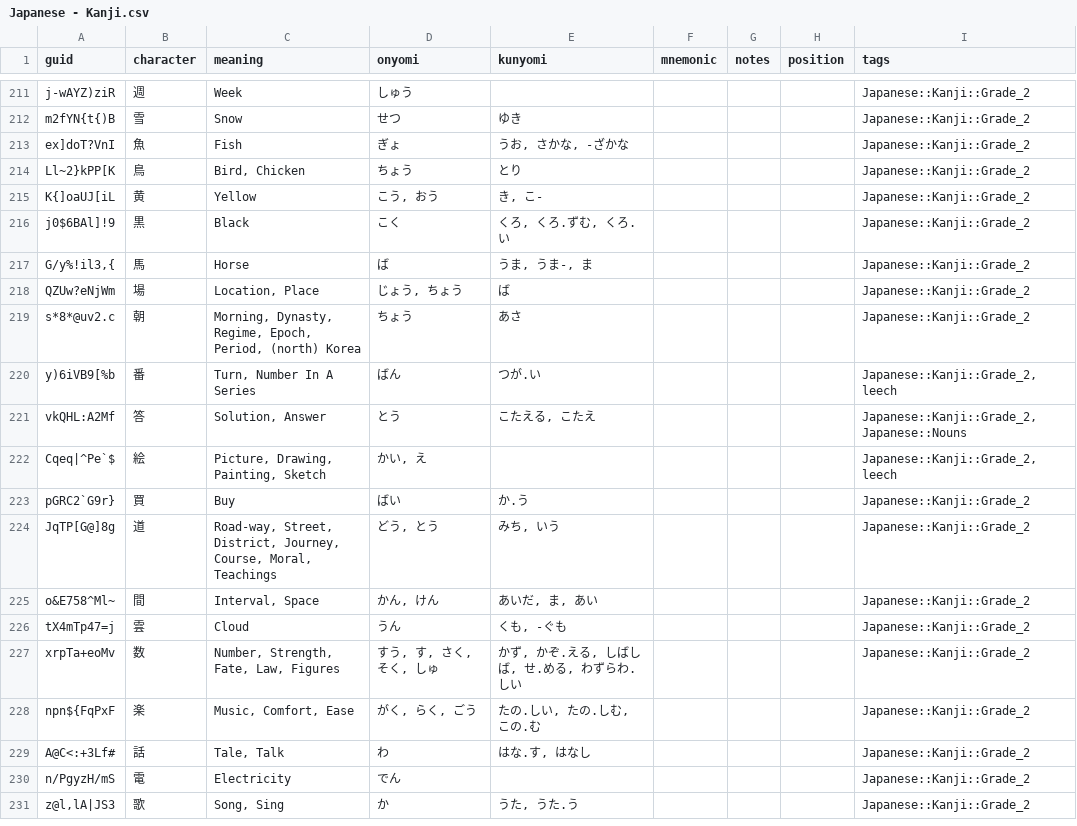
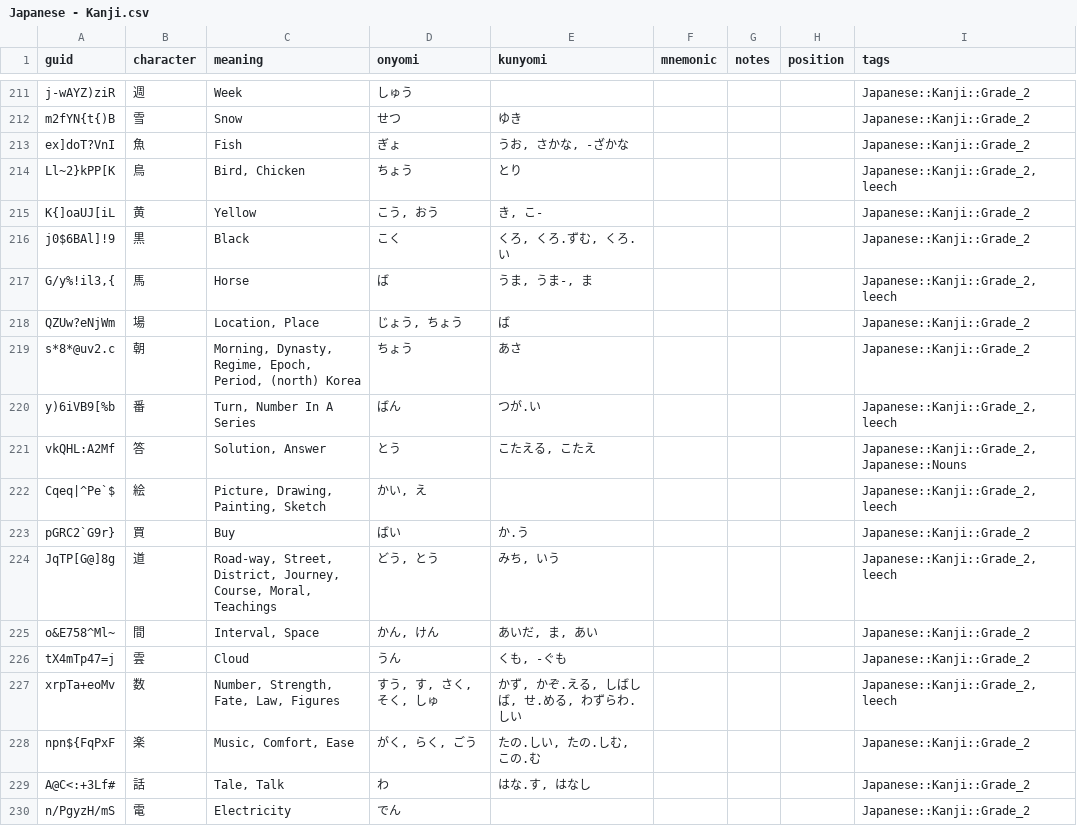
Before and after one commit to justin/anki-templates, a CSV file: src/data/Japanese - Kanji.csv, drawn as a sheet; only a part is shown, gaps mark what is left out; the shorter side is filled out with more unchanged rows.

```diff
--- a/src/data/Japanese - Kanji.csv
+++ b/src/data/Japanese - Kanji.csv
@@ -216,6 +216,6 @@ m2fYN{t{)B,雪,Snow,せつ,ゆき,,,,Japanese::Kanji::Grade_2
 ex]doT?VnI,魚,Fish,ぎょ,"うお, さかな, -ざかな",,,,Japanese::Kanji::Grade_2
-Ll~2}kPP[K,鳥,"Bird, Chicken",ちょう,とり,,,,Japanese::Kanji::Grade_2
+Ll~2}kPP[K,鳥,"Bird, Chicken",ちょう,とり,,,,"Japanese::Kanji::Grade_2, leech"
 K{]oaUJ[iL,黄,Yellow,"こう, おう","き, こ-",,,,Japanese::Kanji::Grade_2
 j0$6BAl]!9,黒,Black,こく,"くろ, くろ.ずむ, くろ.い",,,,Japanese::Kanji::Grade_2
-"G/y%!il3,{",馬,Horse,ば,"うま, うま-, ま",,,,Japanese::Kanji::Grade_2
+"G/y%!il3,{",馬,Horse,ば,"うま, うま-, ま",,,,"Japanese::Kanji::Grade_2, leech"
 QZUw?eNjWm,場,"Location, Place","じょう, ちょう",ば,,,,Japanese::Kanji::Grade_2
@@ -226,6 +226,6 @@ Cqeq|^Pe`$,絵,"Picture, Drawing, Painting, Sketch","かい, え",,,,,"Japanese:
 pGRC2`G9r},買,Buy,ばい,か.う,,,,Japanese::Kanji::Grade_2
-JqTP[G@]8g,道,"Road-way, Street, District, Journey, Course, Moral, Teachings","どう, とう","みち, いう",,,,Japanese::Kanji::Grade_2
+JqTP[G@]8g,道,"Road-way, Street, District, Journey, Course, Moral, Teachings","どう, とう","みち, いう",,,,"Japanese::Kanji::Grade_2, leech"
 o&E758^Ml~,間,"Interval, Space","かん, けん","あいだ, ま, あい",,,,Japanese::Kanji::Grade_2
 tX4mTp47=j,雲,Cloud,うん,"くも, -ぐも",,,,Japanese::Kanji::Grade_2
-xrpTa+eoMv,数,"Number, Strength, Fate, Law, Figures","すう, す, さく, そく, しゅ","かず, かぞ.える, しばしば, せ.める, わずらわ.しい",,,,Japanese::Kanji::Grade_2
+xrpTa+eoMv,数,"Number, Strength, Fate, Law, Figures","すう, す, さく, そく, しゅ","かず, かぞ.える, しばしば, せ.める, わずらわ.しい",,,,"Japanese::Kanji::Grade_2, leech"
 npn${FqPxF,楽,"Music, Comfort, Ease","がく, らく, ごう","たの.しい, たの.しむ, この.む",,,,Japanese::Kanji::Grade_2
```
Also changed, not shown: src/data/Verb Conjugations.csv, src/data/Vocabulary.csv, 1 other file.
